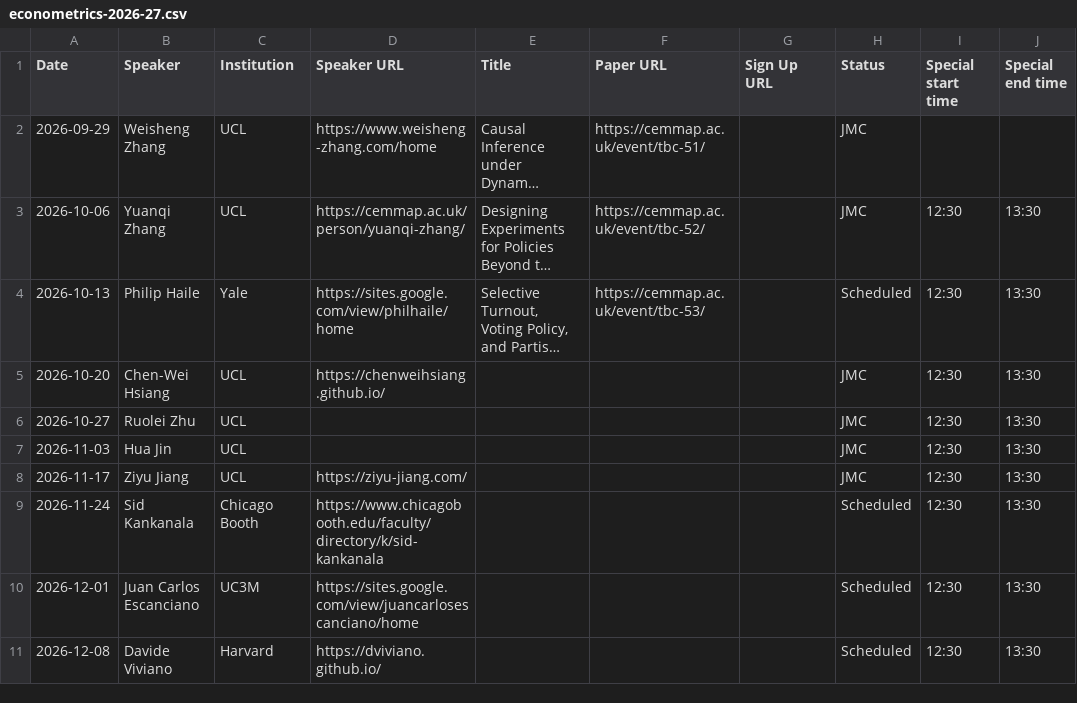
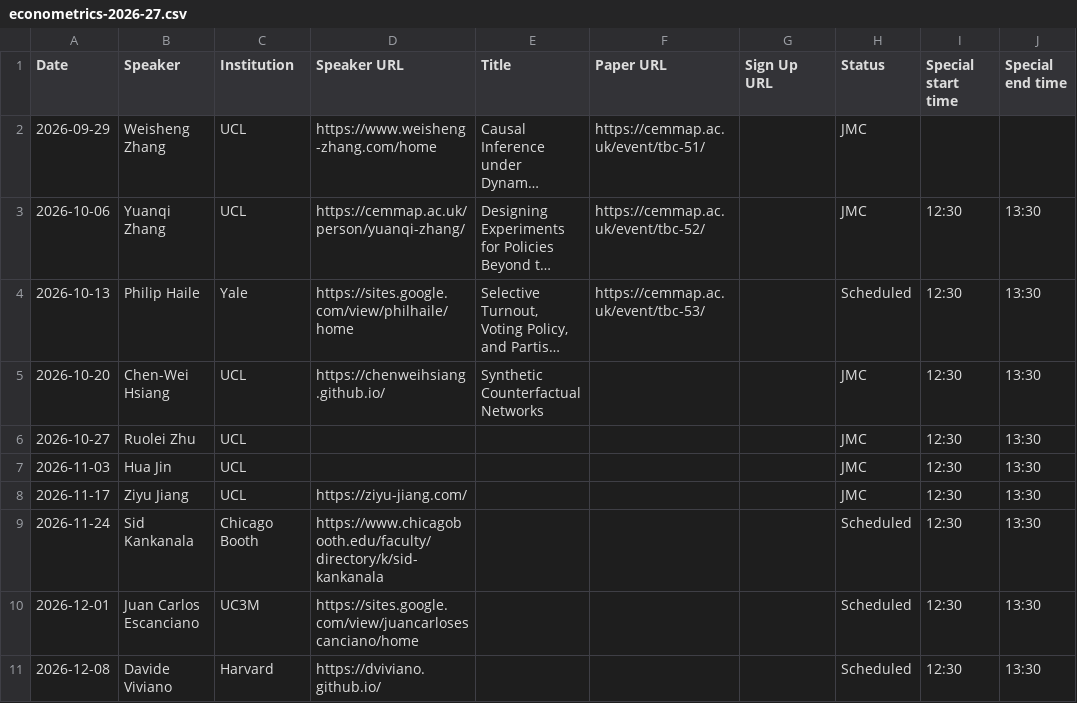
Before and after one commit to UCL/UCL-Economics-Research, a CSV file: seminars/sources/econometrics-2026-27.csv, drawn as a sheet; only a part is shown; long unchanged cells end in …; the diff names each change by its address in the sheet, - before the commit and + after, or states it on an @@ line.

Commit message:
Update October seminar titles and IFS Labour schedule

```diff
--- a/seminars/sources/econometrics-2026-27.csv
+++ b/seminars/sources/econometrics-2026-27.csv
-E5 (Title): (empty)
+E5 (Title): Synthetic Counterfactual Networks
```
Also changed, not shown: seminars/sources/macroeconomics-2026-27.csv, 10 other files.
